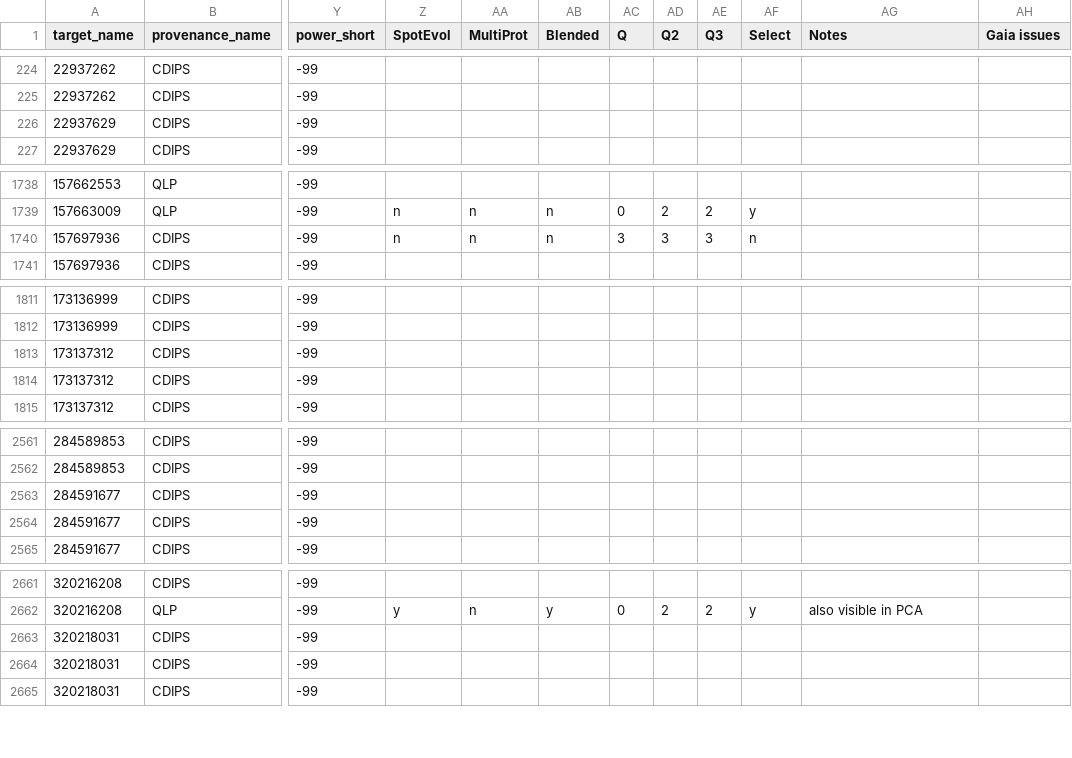
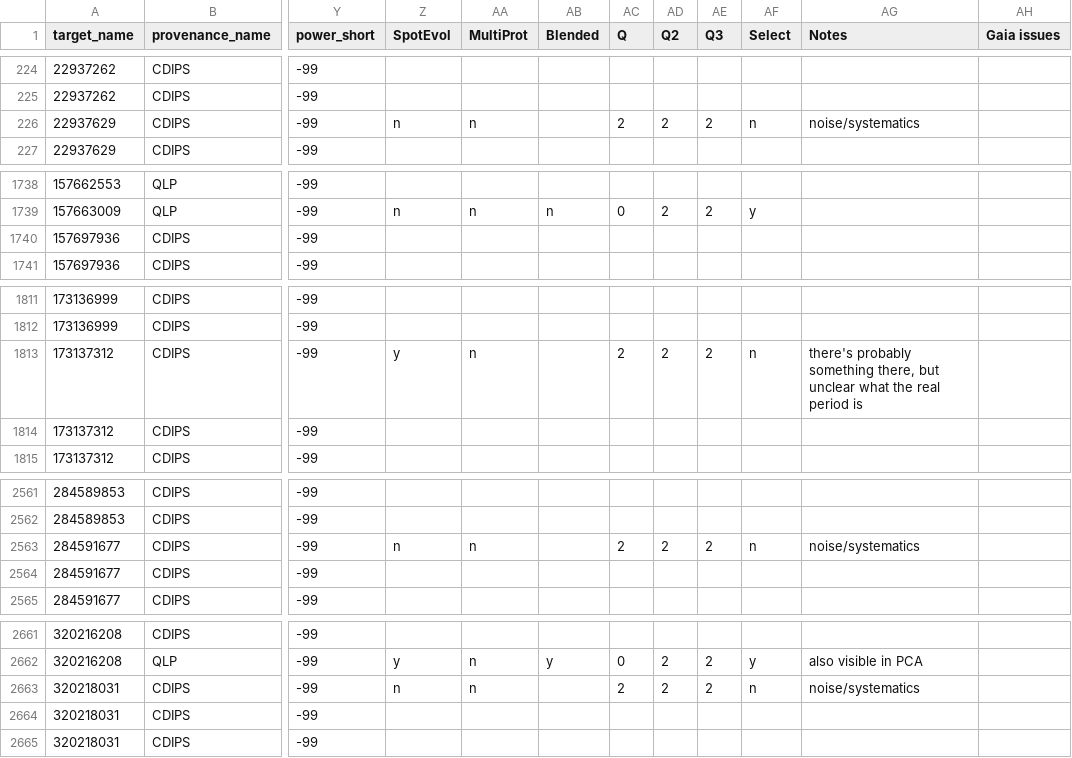
Before and after one commit to stephtdouglas/TESS_young, a CSV file: tables/Collinder_135_2021-06-18_results_comments2.csv, drawn as a sheet; only a part is shown, gaps mark what is left out; the diff covers the shown part only; the diff names each change by its address in the sheet, - before the commit and + after, or states it on an @@ line.

```diff
--- a/tables/Collinder_135_2021-06-18_results_comments2.csv
+++ b/tables/Collinder_135_2021-06-18_results_comments2.csv
-Z226 (SpotEvol): (empty)
+Z226 (SpotEvol): n
-AA226 (MultiProt): (empty)
+AA226 (MultiProt): n
-AC226 (Q): (empty)
+AC226 (Q): 2
-AD226 (Q2): (empty)
+AD226 (Q2): 2
-AE226 (Q3): (empty)
+AE226 (Q3): 2
-AF226 (Select): (empty)
+AF226 (Select): n
-AG226 (Notes): (empty)
+AG226 (Notes): noise/systematics
-Z1740 (SpotEvol): n
+Z1740 (SpotEvol): (empty)
-AA1740 (MultiProt): n
+AA1740 (MultiProt): (empty)
-AB1740 (Blended): n
+AB1740 (Blended): (empty)
-AC1740 (Q): 3
+AC1740 (Q): (empty)
-AD1740 (Q2): 3
+AD1740 (Q2): (empty)
-AE1740 (Q3): 3
+AE1740 (Q3): (empty)
-AF1740 (Select): n
+AF1740 (Select): (empty)
-Z1813 (SpotEvol): (empty)
+Z1813 (SpotEvol): y
-AA1813 (MultiProt): (empty)
+AA1813 (MultiProt): n
-AC1813 (Q): (empty)
+AC1813 (Q): 2
-AD1813 (Q2): (empty)
+AD1813 (Q2): 2
-AE1813 (Q3): (empty)
+AE1813 (Q3): 2
-AF1813 (Select): (empty)
+AF1813 (Select): n
-AG1813 (Notes): (empty)
+AG1813 (Notes): there's probably something there, but unclear what the real period is
-Z2563 (SpotEvol): (empty)
+Z2563 (SpotEvol): n
-AA2563 (MultiProt): (empty)
+AA2563 (MultiProt): n
-AC2563 (Q): (empty)
+AC2563 (Q): 2
-AD2563 (Q2): (empty)
+AD2563 (Q2): 2
-AE2563 (Q3): (empty)
+AE2563 (Q3): 2
-AF2563 (Select): (empty)
+AF2563 (Select): n
-AG2563 (Notes): (empty)
+AG2563 (Notes): noise/systematics
-Z2663 (SpotEvol): (empty)
+Z2663 (SpotEvol): n
-AA2663 (MultiProt): (empty)
+AA2663 (MultiProt): n
-AC2663 (Q): (empty)
+AC2663 (Q): 2
-AD2663 (Q2): (empty)
+AD2663 (Q2): 2
-AE2663 (Q3): (empty)
+AE2663 (Q3): 2
-AF2663 (Select): (empty)
+AF2663 (Select): n
-AG2663 (Notes): (empty)
+AG2663 (Notes): noise/systematics
```
Also changed, not shown: 2 edited cells elsewhere in this file, tables/Collinder_135_2021-06-18_results_comments.csv, tables/IC_2391_2021-06-22_results_comments2.csv, 8 other files.
